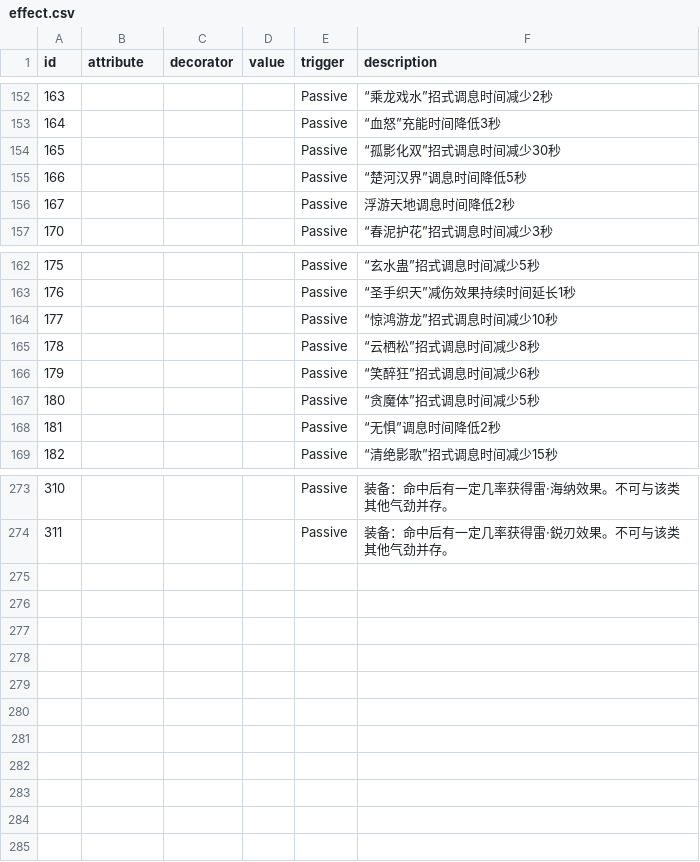
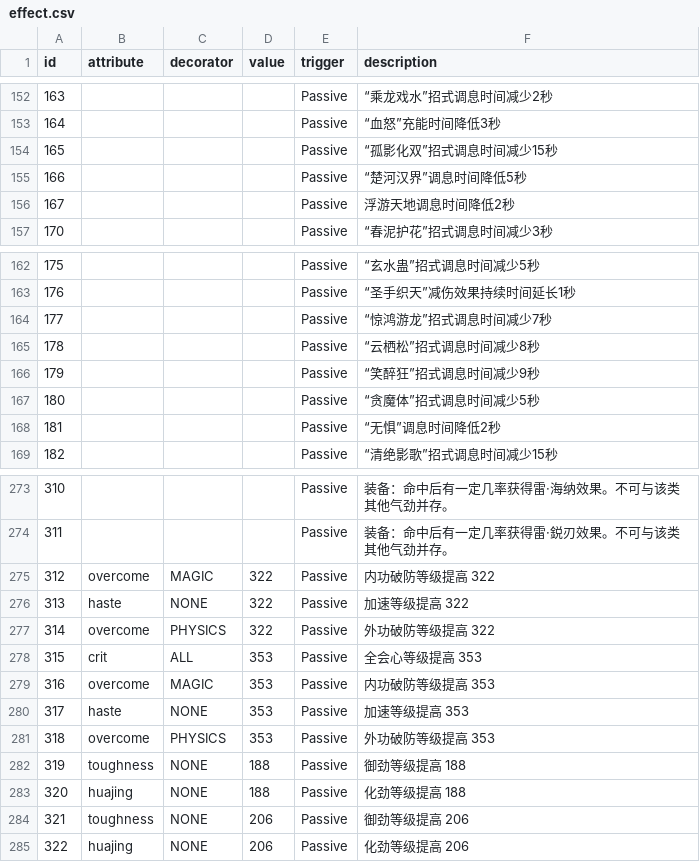
Before and after one commit to j3pz/j3pz-data-processor, a CSV file: output/effect.csv, drawn as a sheet; only a part is shown, gaps mark what is left out.

```diff
--- a/output/effect.csv
+++ b/output/effect.csv
@@ -153,3 +153,3 @@ id,attribute,decorator,value,trigger,description
 164,,,,Passive,“血怒”充能时间降低3秒
-165,,,,Passive,“孤影化双”招式调息时间减少30秒
+165,,,,Passive,“孤影化双”招式调息时间减少15秒
 166,,,,Passive,“楚河汉界”调息时间降低5秒
@@ -163,5 +163,5 @@ id,attribute,decorator,value,trigger,description
 176,,,,Passive,“圣手织天”减伤效果持续时间延长1秒
-177,,,,Passive,“惊鸿游龙”招式调息时间减少10秒
+177,,,,Passive,“惊鸿游龙”招式调息时间减少7秒
 178,,,,Passive,“云栖松”招式调息时间减少8秒
-179,,,,Passive,“笑醉狂”招式调息时间减少6秒
+179,,,,Passive,“笑醉狂”招式调息时间减少9秒
 180,,,,Passive,“贪魔体”招式调息时间减少5秒
@@ -274 +274,12 @@ id,attribute,decorator,value,trigger,description
 311,,,,Passive,装备：命中后有一定几率获得雷·鋭刃效果。不可与该类其他气劲并存。
+312,overcome,MAGIC,322,Passive,内功破防等级提高 322
+313,haste,NONE,322,Passive,加速等级提高 322
+314,overcome,PHYSICS,322,Passive,外功破防等级提高 322
+315,crit,ALL,353,Passive,全会心等级提高 353
+316,overcome,MAGIC,353,Passive,内功破防等级提高 353
+317,haste,NONE,353,Passive,加速等级提高 353
+318,overcome,PHYSICS,353,Passive,外功破防等级提高 353
+319,toughness,NONE,188,Passive,御劲等级提高 188
+320,huajing,NONE,188,Passive,化劲等级提高 188
+321,toughness,NONE,206,Passive,御劲等级提高 206
+322,huajing,NONE,206,Passive,化劲等级提高 206
```
Also changed, not shown: output/equip_set.csv, output/furniture.csv, 7 other files.
